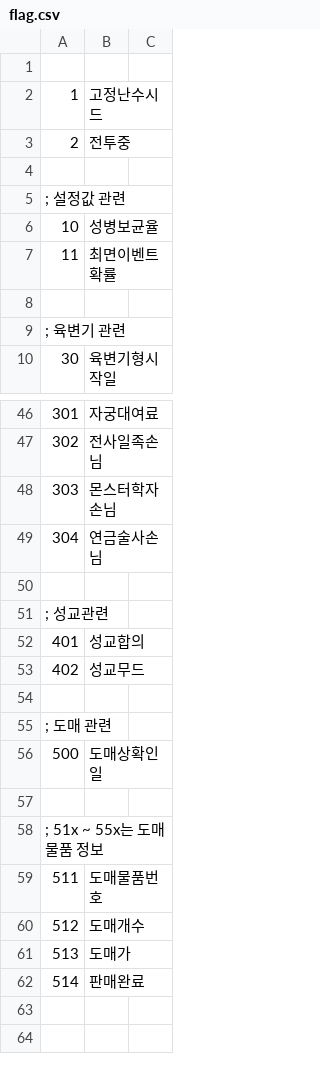
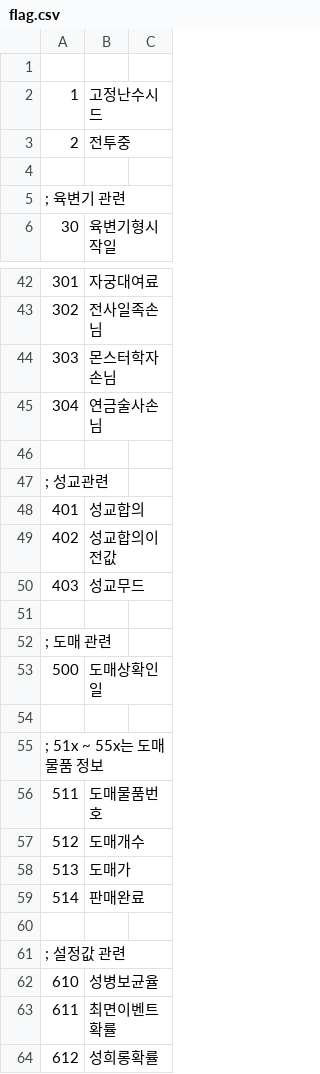
Before and after one commit to ruby-textark/eraRb, a CSV file: CSV/flag.csv, drawn as a sheet; only a part is shown, gaps mark what is left out.

```diff
--- a/CSV/flag.csv
+++ b/CSV/flag.csv
@@ -4,6 +4,2 @@
 
-; 설정값 관련
-10,성병보균율
-11,최면이벤트확률
-
 ; 육변기 관련
@@ -52,3 +48,4 @@
 401,성교합의
-402,성교무드
+402,성교합의이전값
+403,성교무드
 
@@ -62 +59,6 @@
 514,판매완료
+
+; 설정값 관련
+610,성병보균율
+611,최면이벤트확률
+612,성희롱확률
```
Also changed, not shown: CSV/exp.csv, CSV/talent.csv, 24 other files.
